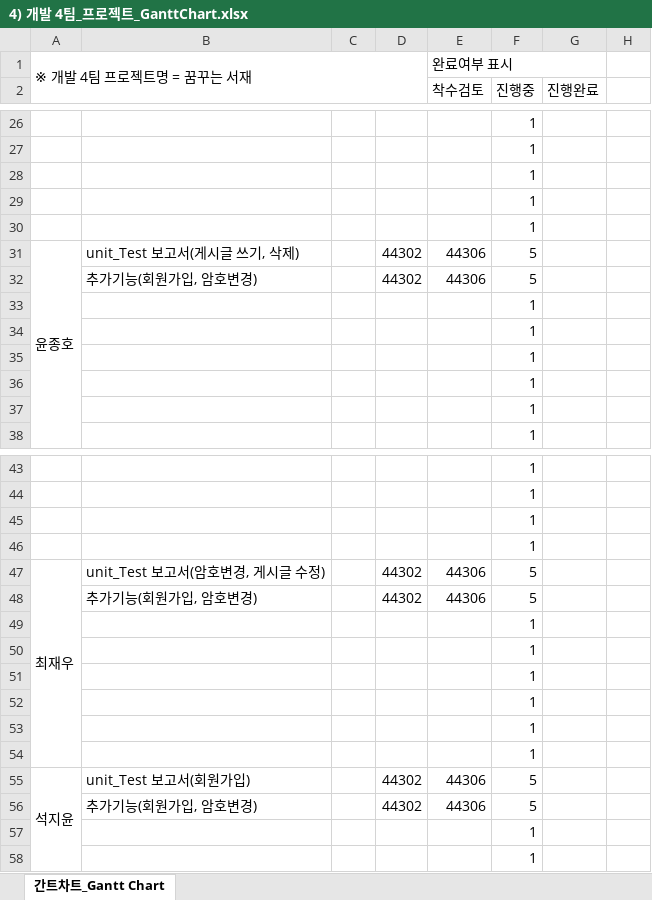
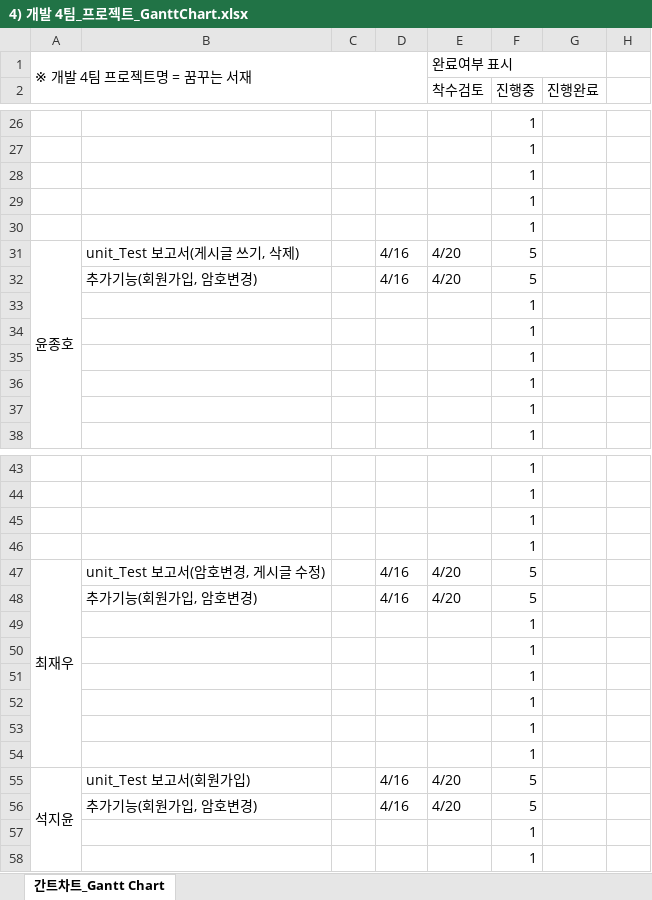
Before and after one commit to soh0256/4team, an Excel workbook: 개발 4팀 2차 미니 프로젝트/4) 개발 4팀_프로젝트_GanttChart.xlsx, sheet 간트차트_Gantt Chart, drawn as a sheet; only a part is shown, gaps mark what is left out; values as stored, in another font and other column widths than the file's, no cell formats; conditional formats not drawn; the diff covers the shown part only; the diff names each change by its address in the sheet, - before the commit and + after, or states it on an @@ line.

Commit message:
간트차트 수정_윤정

```diff
--- a/개발 4팀 2차 미니 프로젝트/4) 개발 4팀_프로젝트_GanttChart.xlsx (sheet 간트차트_Gantt Chart)
+++ b/개발 4팀 2차 미니 프로젝트/4) 개발 4팀_프로젝트_GanttChart.xlsx (sheet 간트차트_Gantt Chart)
-D31:D32: 44302
+D31:D32: 4/16
-E31:E32 (착수검토): 44306
+E31:E32 (착수검토): 4/20
-D47:D48: 44302
+D47:D48: 4/16
-E47:E48 (착수검토): 44306
+E47:E48 (착수검토): 4/20
-D55:D56: 44302
+D55:D56: 4/16
-E55:E56 (착수검토): 44306
+E55:E56 (착수검토): 4/20
```
Also changed, not shown: 3 added rows, 3 removed rows and 18 edited cells elsewhere in this sheet, cell formats, formulas that keep their value.
